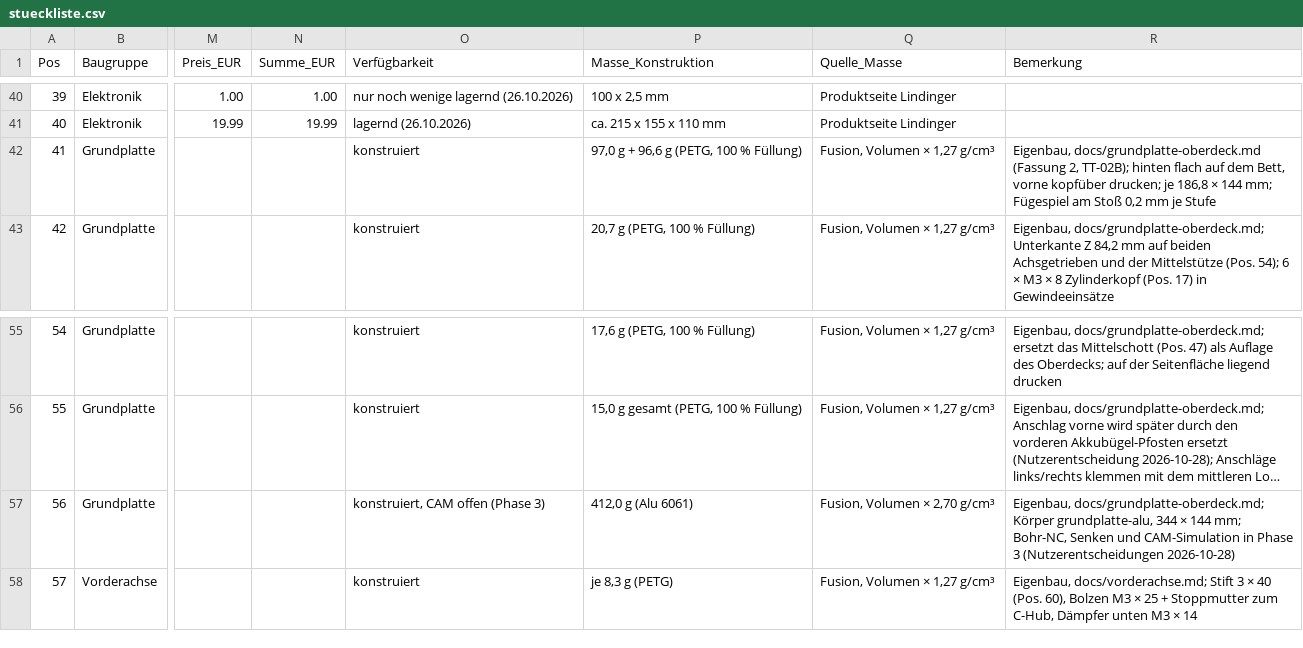
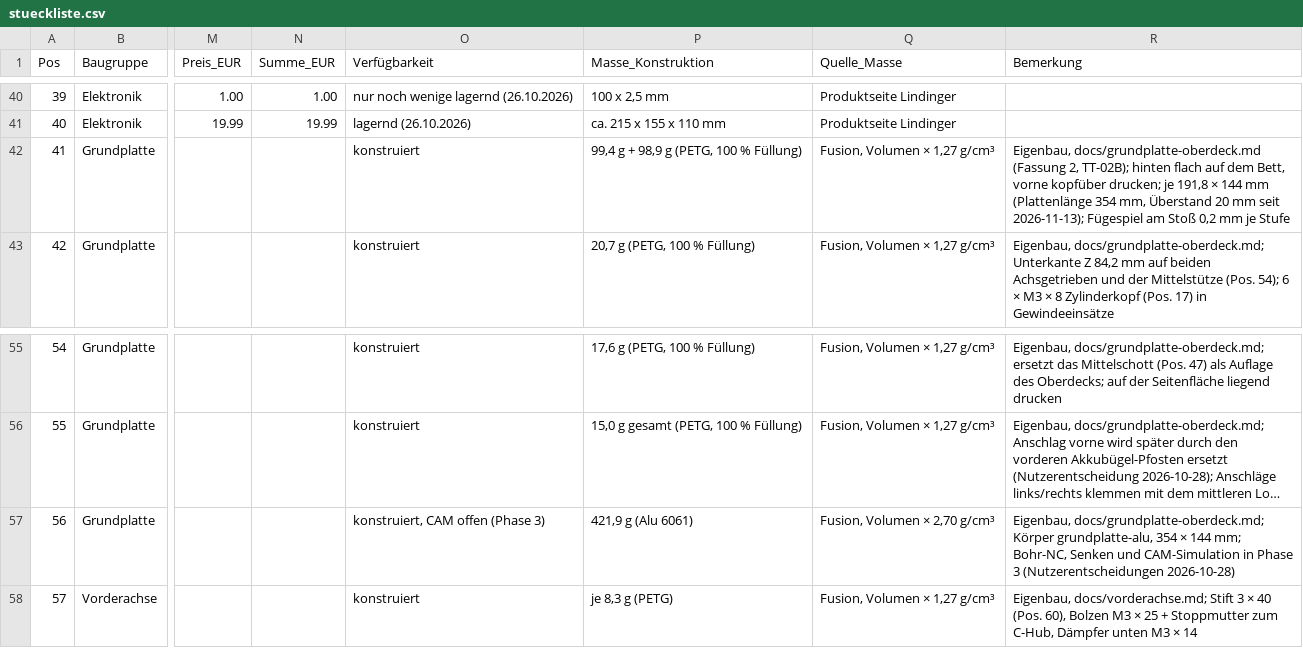
Before and after one commit to ZaphodBytebrox/open-rc-car, a CSV file: bom/stueckliste.csv, drawn as a sheet; only a part is shown, gaps mark what is left out; long unchanged cells end in …; the diff names each change by its address in the sheet, - before the commit and + after, or states it on an @@ line.

```diff
--- a/bom/stueckliste.csv
+++ b/bom/stueckliste.csv
-P42 (Masse_Konstruktion): 97,0 g + 96,6 g (PETG, 100 % Füllung)
+P42 (Masse_Konstruktion): 99,4 g + 98,9 g (PETG, 100 % Füllung)
-R42 (Bemerkung): …drucken; je 186,8 × 144 mm; Fügespiel am…
+R42 (Bemerkung): …drucken; je 191,8 × 144 mm (Plattenlänge 354 mm, Überstand 20 mm seit 2026-11-13); Fügespiel am…
-P57 (Masse_Konstruktion): 412,0 g (Alu 6061)
+P57 (Masse_Konstruktion): 421,9 g (Alu 6061)
-R57 (Bemerkung): …Körper grundplatte-alu, 344 × 144…
+R57 (Bemerkung): …Körper grundplatte-alu, 354 × 144…
```
Also changed, not shown: 15 other files.
